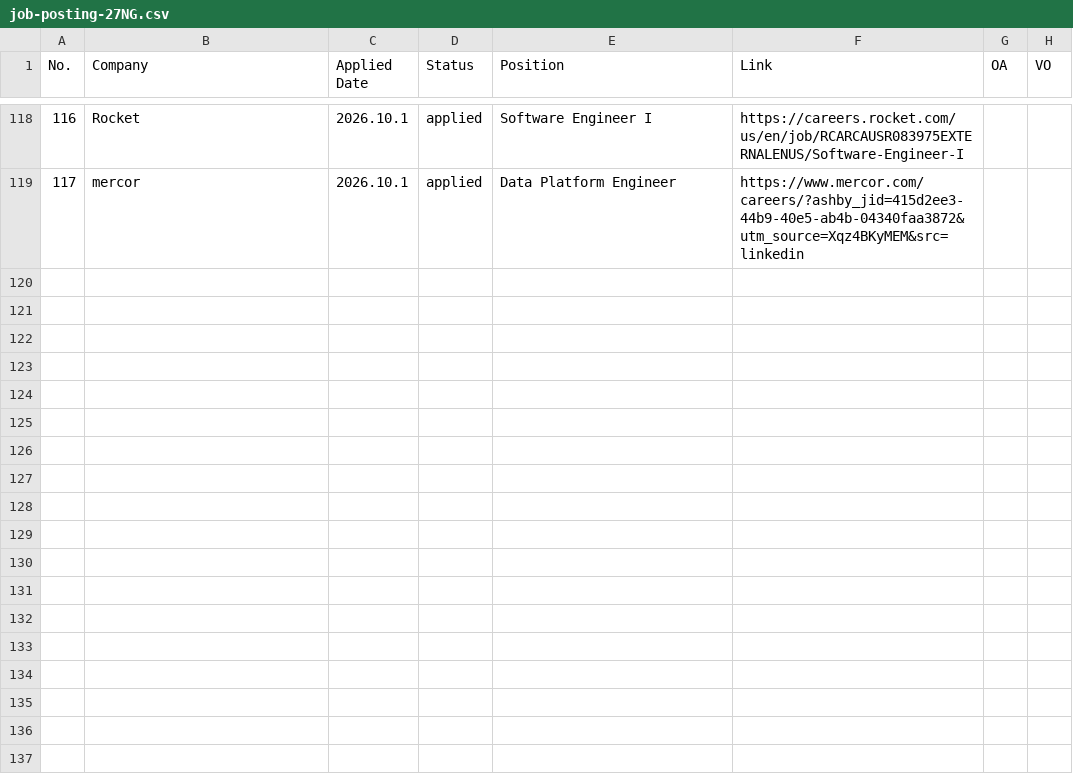
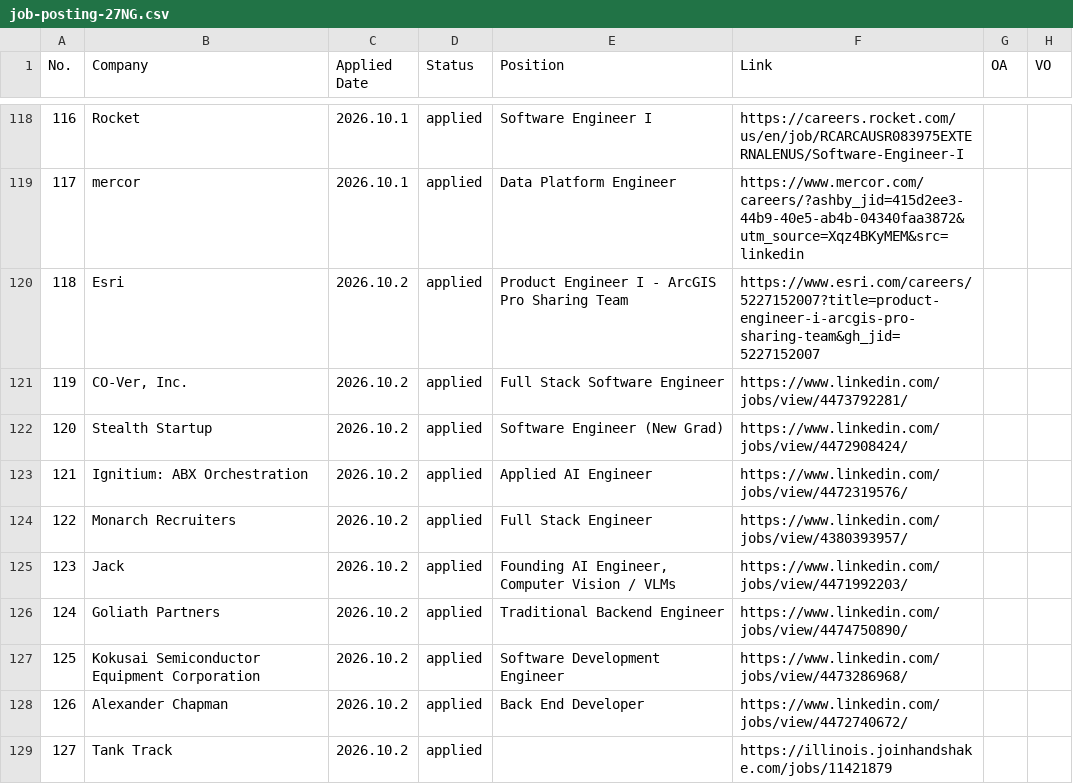
Before and after one commit to JiajunWang23/job-posting-27NG, a CSV file: data/job-posting-27NG.csv, drawn as a sheet; only a part is shown, gaps mark what is left out; the shorter side is filled out with more unchanged rows; the diff covers the shown part only.

```diff
--- a/data/job-posting-27NG.csv
+++ b/data/job-posting-27NG.csv
@@ -119 +119,11 @@ No.,Company,Applied Date,Status,Position,Link,OA,VO
 117,mercor,2026.10.1,applied,Data Platform Engineer,https://www.mercor.com/careers/?ashby_jid=415d2ee3-44b9-40e5-ab4b-04340faa3872&utm_source=Xqz4BKyMEM&src=linkedin,,
+118,Esri,2026.10.2,applied,Product Engineer I - ArcGIS Pro Sharing Team,https://www.esri.com/careers/5227152007?title=product-engineer-i-arcgis-pro-sharing-team&gh_jid=5227152007,,
+119,"CO-Ver, Inc.",2026.10.2,applied,Full Stack Software Engineer,https://www.linkedin.com/jobs/view/4473792281/,,
+120,Stealth Startup,2026.10.2,applied,Software Engineer (New Grad),https://www.linkedin.com/jobs/view/4472908424/,,
+121,Ignitium: ABX Orchestration,2026.10.2,applied,Applied AI Engineer,https://www.linkedin.com/jobs/view/4472319576/,,
+122,Monarch Recruiters,2026.10.2,applied,Full Stack Engineer,https://www.linkedin.com/jobs/view/4380393957/,,
+123,Jack,2026.10.2,applied,"Founding AI Engineer, Computer Vision / VLMs",https://www.linkedin.com/jobs/view/4471992203/,,
+124,Goliath Partners,2026.10.2,applied,Traditional Backend Engineer,https://www.linkedin.com/jobs/view/4474750890/,,
+125,Kokusai Semiconductor Equipment Corporation,2026.10.2,applied,Software Development Engineer,https://www.linkedin.com/jobs/view/4473286968/,,
+126,Alexander Chapman,2026.10.2,applied,Back End Developer,https://www.linkedin.com/jobs/view/4472740672/,,
+127,Tank Track,2026.10.2,applied,,https://illinois.joinhandshake.com/jobs/11421879,,
```
Also changed, not shown: 13 added rows, 23 removed rows and 2 edited cells elsewhere in this file, 1 other file.
